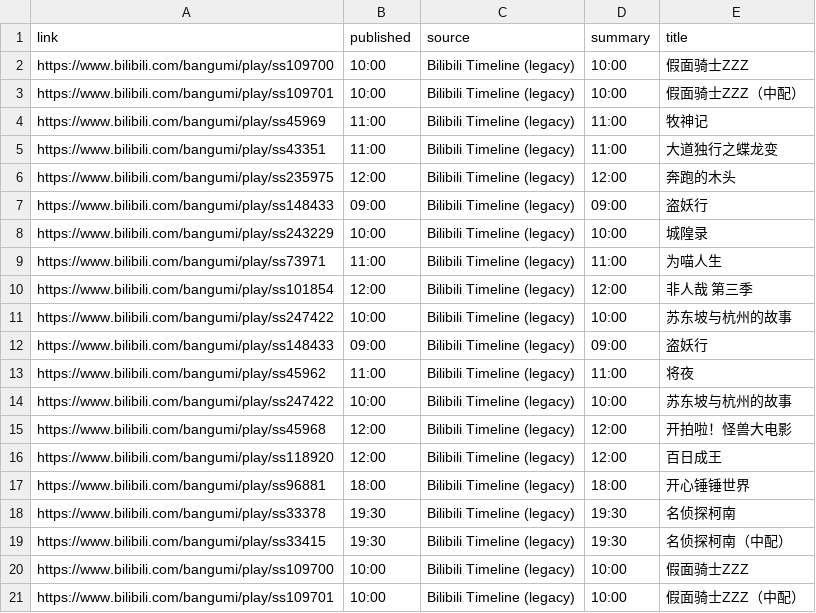
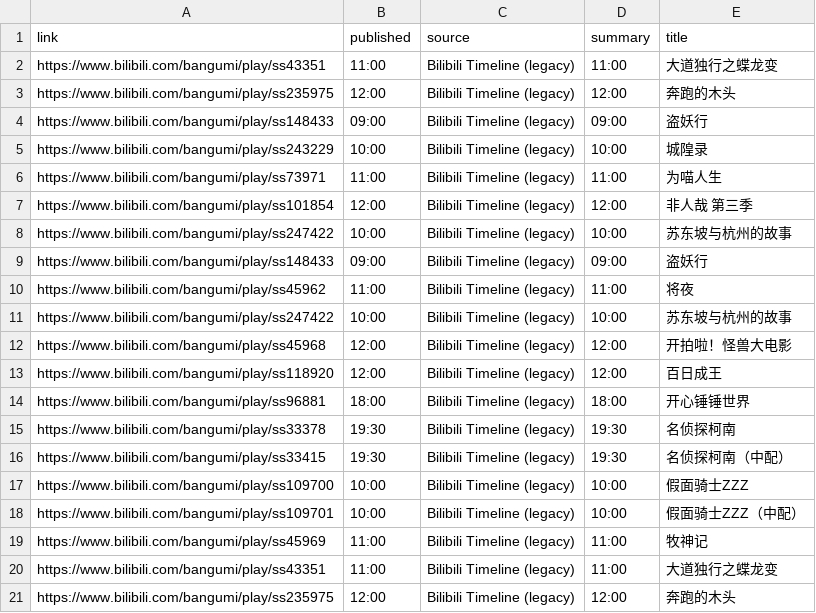
Before and after one commit to BennetttChen/Python-crawl, a CSV file: output/bili_timeline.csv, drawn as a sheet.

```diff
--- a/output/bili_timeline.csv
+++ b/output/bili_timeline.csv
@@ -1,5 +1,2 @@
 link,published,source,summary,title
-https://www.bilibili.com/bangumi/play/ss109700,10:00,Bilibili Timeline (legacy),10:00,假面骑士ZZZ
-https://www.bilibili.com/bangumi/play/ss109701,10:00,Bilibili Timeline (legacy),10:00,假面骑士ZZZ（中配）
-https://www.bilibili.com/bangumi/play/ss45969,11:00,Bilibili Timeline (legacy),11:00,牧神记
 https://www.bilibili.com/bangumi/play/ss43351,11:00,Bilibili Timeline (legacy),11:00,大道独行之蝶龙变
@@ -21 +18,4 @@ https://www.bilibili.com/bangumi/play/ss109700,10:00,Bilibili Timeline (legacy),
 https://www.bilibili.com/bangumi/play/ss109701,10:00,Bilibili Timeline (legacy),10:00,假面骑士ZZZ（中配）
+https://www.bilibili.com/bangumi/play/ss45969,11:00,Bilibili Timeline (legacy),11:00,牧神记
+https://www.bilibili.com/bangumi/play/ss43351,11:00,Bilibili Timeline (legacy),11:00,大道独行之蝶龙变
+https://www.bilibili.com/bangumi/play/ss235975,12:00,Bilibili Timeline (legacy),12:00,奔跑的木头
```
Also changed, not shown: output/steam_news.csv, 4 other files.
